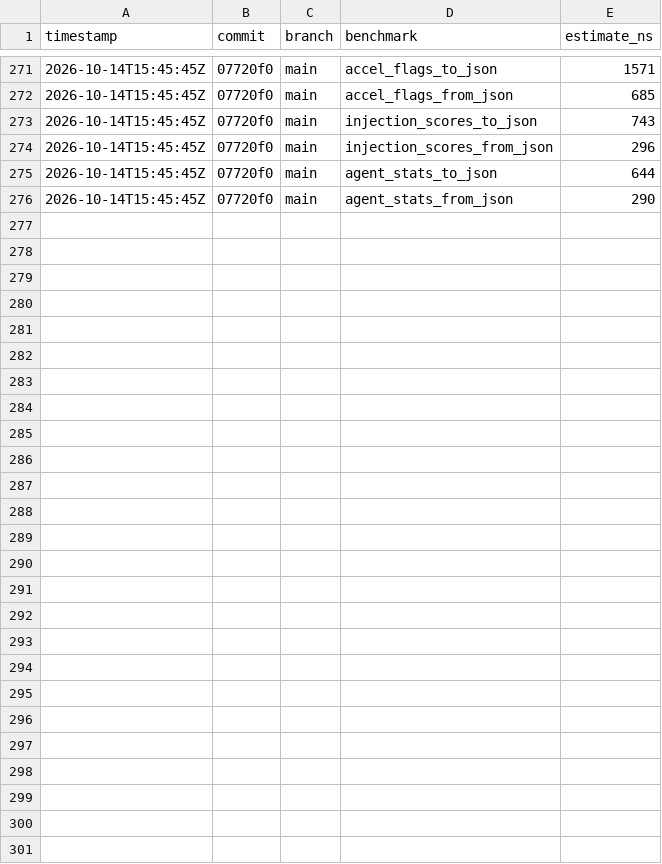
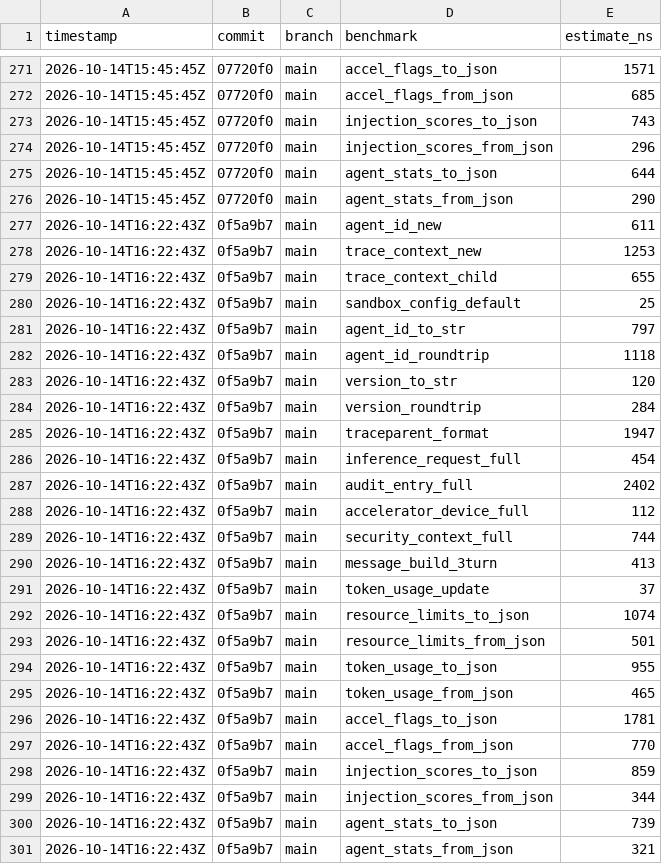
Before and after one commit to MacCracken/agnostik, a CSV file: docs/benchmarks/history.csv, drawn as a sheet; only a part is shown, gaps mark what is left out.

Commit message:
security and review repairs

```diff
--- a/docs/benchmarks/history.csv
+++ b/docs/benchmarks/history.csv
@@ -276 +276,26 @@ timestamp,commit,branch,benchmark,estimate_ns
 2026-10-14T15:45:45Z,07720f0,main,agent_stats_from_json,290
+2026-10-14T16:22:43Z,0f5a9b7,main,agent_id_new,611
+2026-10-14T16:22:43Z,0f5a9b7,main,trace_context_new,1253
+2026-10-14T16:22:43Z,0f5a9b7,main,trace_context_child,655
+2026-10-14T16:22:43Z,0f5a9b7,main,sandbox_config_default,25
+2026-10-14T16:22:43Z,0f5a9b7,main,agent_id_to_str,797
+2026-10-14T16:22:43Z,0f5a9b7,main,agent_id_roundtrip,1118
+2026-10-14T16:22:43Z,0f5a9b7,main,version_to_str,120
+2026-10-14T16:22:43Z,0f5a9b7,main,version_roundtrip,284
+2026-10-14T16:22:43Z,0f5a9b7,main,traceparent_format,1947
+2026-10-14T16:22:43Z,0f5a9b7,main,inference_request_full,454
+2026-10-14T16:22:43Z,0f5a9b7,main,audit_entry_full,2402
+2026-10-14T16:22:43Z,0f5a9b7,main,accelerator_device_full,112
+2026-10-14T16:22:43Z,0f5a9b7,main,security_context_full,744
+2026-10-14T16:22:43Z,0f5a9b7,main,message_build_3turn,413
+2026-10-14T16:22:43Z,0f5a9b7,main,token_usage_update,37
+2026-10-14T16:22:43Z,0f5a9b7,main,resource_limits_to_json,1074
+2026-10-14T16:22:43Z,0f5a9b7,main,resource_limits_from_json,501
+2026-10-14T16:22:43Z,0f5a9b7,main,token_usage_to_json,955
+2026-10-14T16:22:43Z,0f5a9b7,main,token_usage_from_json,465
+2026-10-14T16:22:43Z,0f5a9b7,main,accel_flags_to_json,1781
+2026-10-14T16:22:43Z,0f5a9b7,main,accel_flags_from_json,770
+2026-10-14T16:22:43Z,0f5a9b7,main,injection_scores_to_json,859
+2026-10-14T16:22:43Z,0f5a9b7,main,injection_scores_from_json,344
+2026-10-14T16:22:43Z,0f5a9b7,main,agent_stats_to_json,739
+2026-10-14T16:22:43Z,0f5a9b7,main,agent_stats_from_json,321
```
Also changed, not shown: 11 other files.
